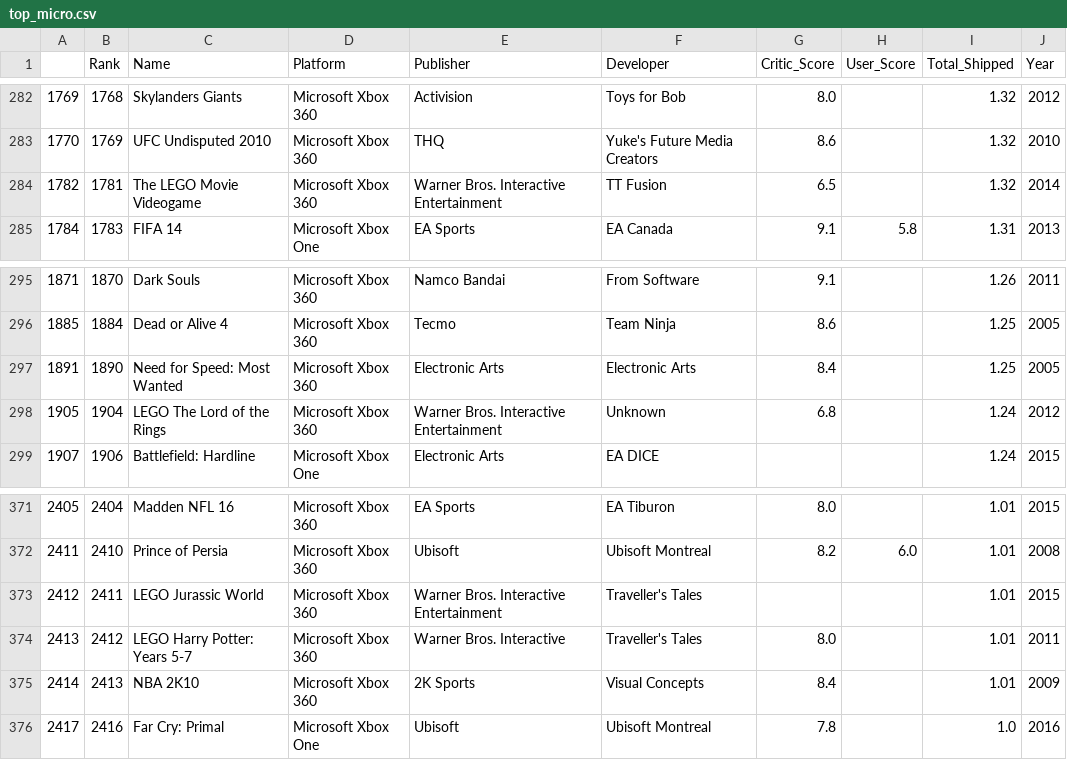
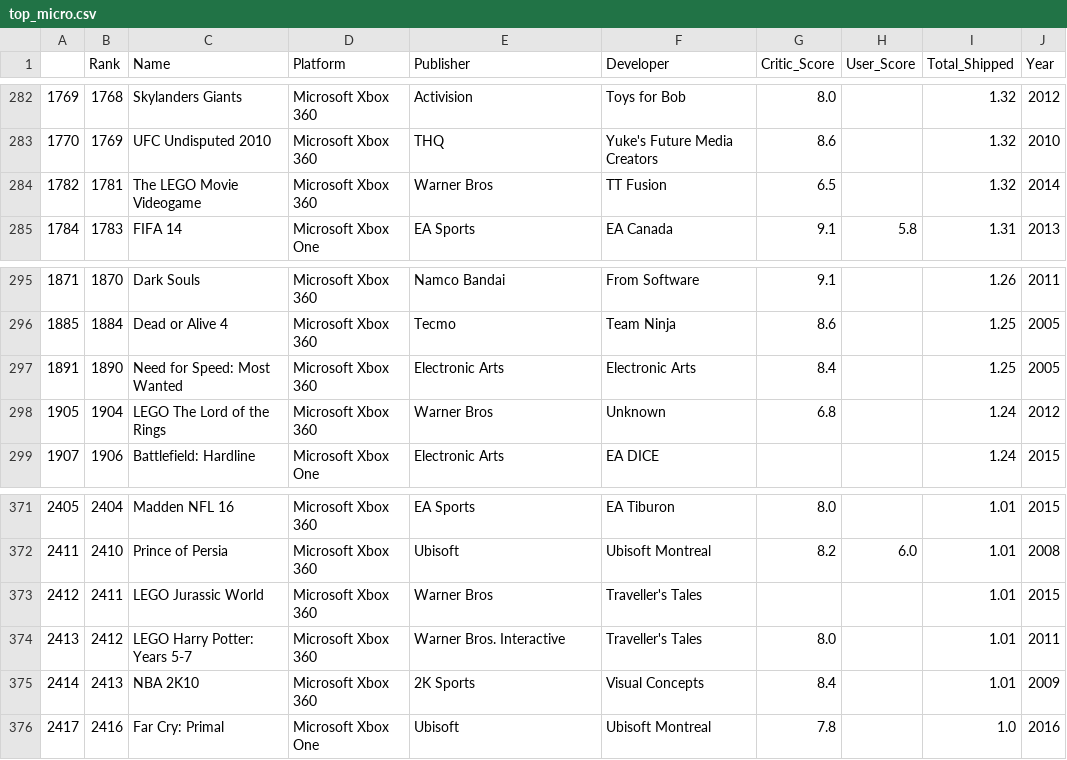
Before and after one commit to ndetrempe/ndetrempe.github.io, a CSV file: top_micro.csv, drawn as a sheet; only a part is shown, gaps mark what is left out; the diff covers the shown part only.

```diff
--- a/top_micro.csv
+++ b/top_micro.csv
@@ -283,3 +283,3 @@
 1770,1769,UFC Undisputed 2010,Microsoft Xbox 360,THQ,Yuke's Future Media Creators,8.6,,1.32,2010
-1782,1781,The LEGO Movie Videogame,Microsoft Xbox 360,Warner Bros. Interactive Entertainment,TT Fusion,6.5,,1.32,2014
+1782,1781,The LEGO Movie Videogame,Microsoft Xbox 360,Warner Bros,TT Fusion,6.5,,1.32,2014
 1784,1783,FIFA 14,Microsoft Xbox One,EA Sports,EA Canada,9.1,5.8,1.31,2013
@@ -297,3 +297,3 @@
 1891,1890,Need for Speed: Most Wanted,Microsoft Xbox 360,Electronic Arts,Electronic Arts,8.4,,1.25,2005
-1905,1904,LEGO The Lord of the Rings,Microsoft Xbox 360,Warner Bros. Interactive Entertainment,Unknown,6.8,,1.24,2012
+1905,1904,LEGO The Lord of the Rings,Microsoft Xbox 360,Warner Bros,Unknown,6.8,,1.24,2012
 1907,1906,Battlefield: Hardline,Microsoft Xbox One,Electronic Arts,EA DICE,,,1.24,2015
@@ -372,3 +372,3 @@
 2411,2410,Prince of Persia,Microsoft Xbox 360,Ubisoft,Ubisoft Montreal,8.2,6.0,1.01,2008
-2412,2411,LEGO Jurassic World,Microsoft Xbox 360,Warner Bros. Interactive Entertainment,Traveller's Tales,,,1.01,2015
+2412,2411,LEGO Jurassic World,Microsoft Xbox 360,Warner Bros,Traveller's Tales,,,1.01,2015
 2413,2412,LEGO Harry Potter: Years 5-7,Microsoft Xbox 360,Warner Bros. Interactive,Traveller's Tales,8.0,,1.01,2011
```
Also changed, not shown: 13 edited cells elsewhere in this file.
